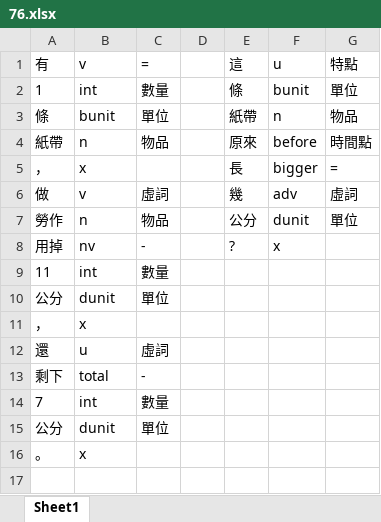
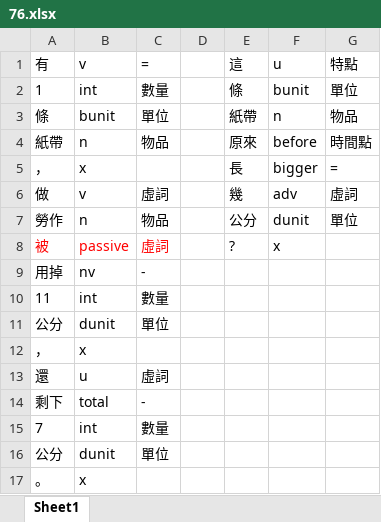
Before and after one commit to LakeFishing/ai-lab, an Excel workbook: data_excel/76.xlsx, sheet Sheet1, drawn as a sheet; values as stored, in another font and other column widths than the file's, no borders; addresses are those after the commit; the diff names each change by its address in the sheet, - before the commit and + after, or states it on an @@ line.

```diff
--- a/data_excel/76.xlsx (sheet Sheet1)
+++ b/data_excel/76.xlsx (sheet Sheet1)
+row 8: 被 | passive | 虛詞 |  | ? | x
-E9: ?
+E9: (empty)
-F9: x
+F9: (empty)
```
Also changed, not shown: data_excel/399.xlsx, data_excel/456.xlsx, 27 other files.
